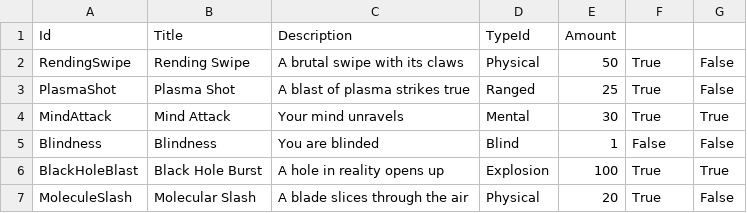
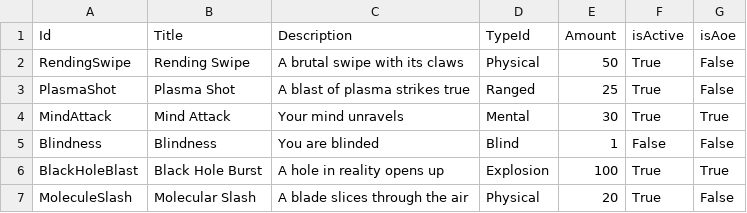
Before and after one commit to CarolineKjaersgaard/RPG, a CSV file: Backend/Database/Data/Effects.csv, drawn as a sheet.

Commit message:
Added extra properties to effect csv.

```diff
--- a/Backend/Database/Data/Effects.csv
+++ b/Backend/Database/Data/Effects.csv
@@ -1,2 +1,2 @@
-Id|Title|Description|TypeId|Amount
+Id|Title|Description|TypeId|Amount|isActive|isAoe
 RendingSwipe|Rending Swipe|A brutal swipe with its claws|Physical|50|True|False
```
